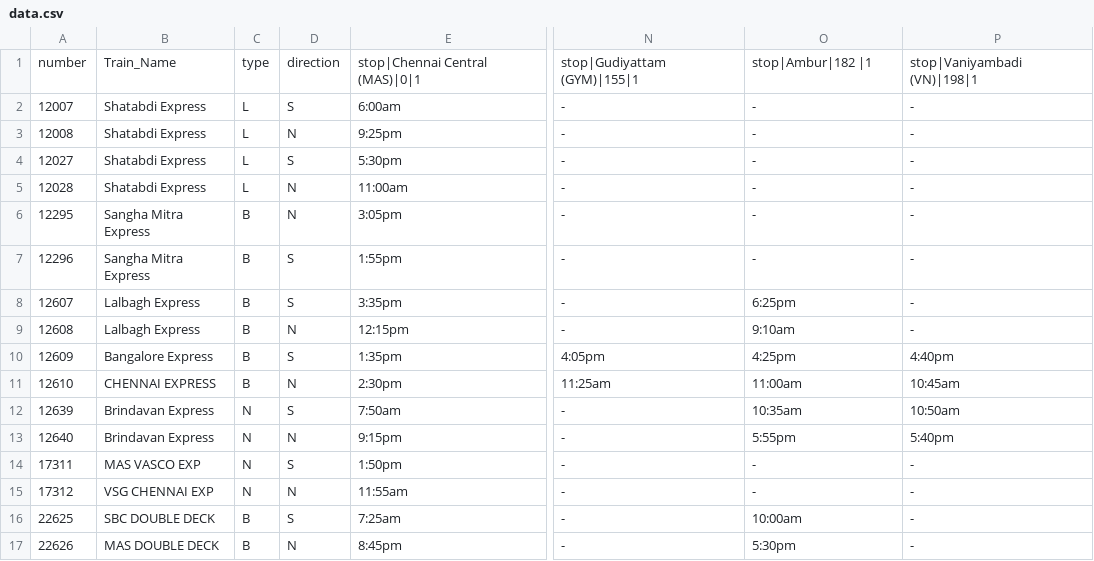
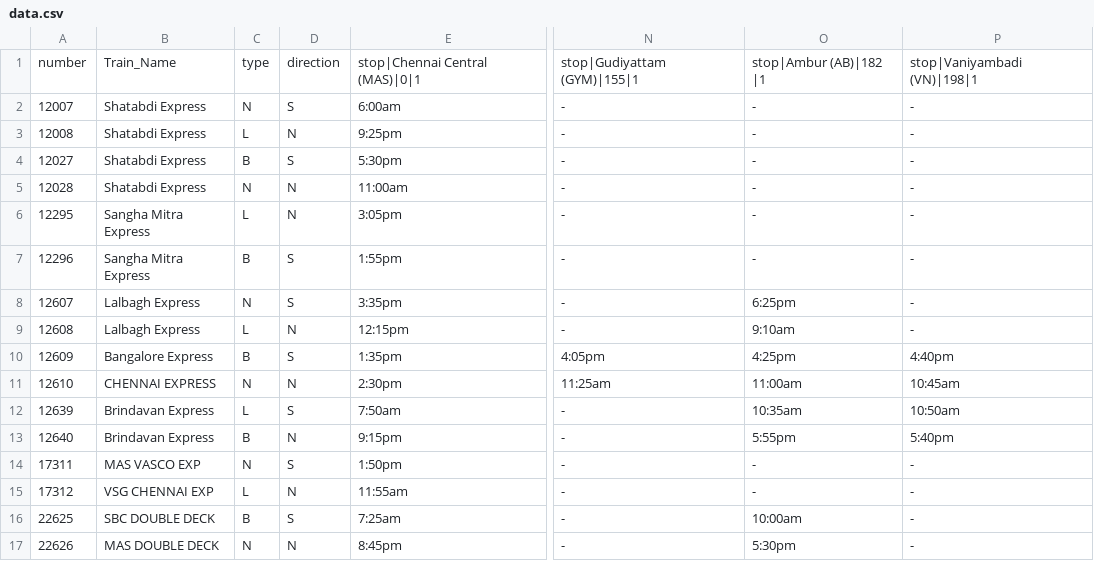
Before and after one commit to Sushanthece/D3-Mareys-Trains, a CSV file: data.csv, drawn as a sheet; only a part is shown, gaps mark what is left out; the diff names each change by its address in the sheet, - before the commit and + after, or states it on an @@ line.

Commit message:
add the data to the file

```diff
--- a/data.csv
+++ b/data.csv
-O1: stop|Ambur|182 |1
+O1: stop|Ambur (AB)|182 |1
-C2: L
+C2: N
-C4: L
+C4: B
-C5: L
+C5: N
-C6: B
+C6: L
-C8: B
+C8: N
-C9: B
+C9: L
-C11: B
+C11: N
-C12: N
+C12: L
-C13: N
+C13: B
-C15: N
+C15: L
-C17: B
+C17: N
```
Also changed, not shown: 2 other files.
